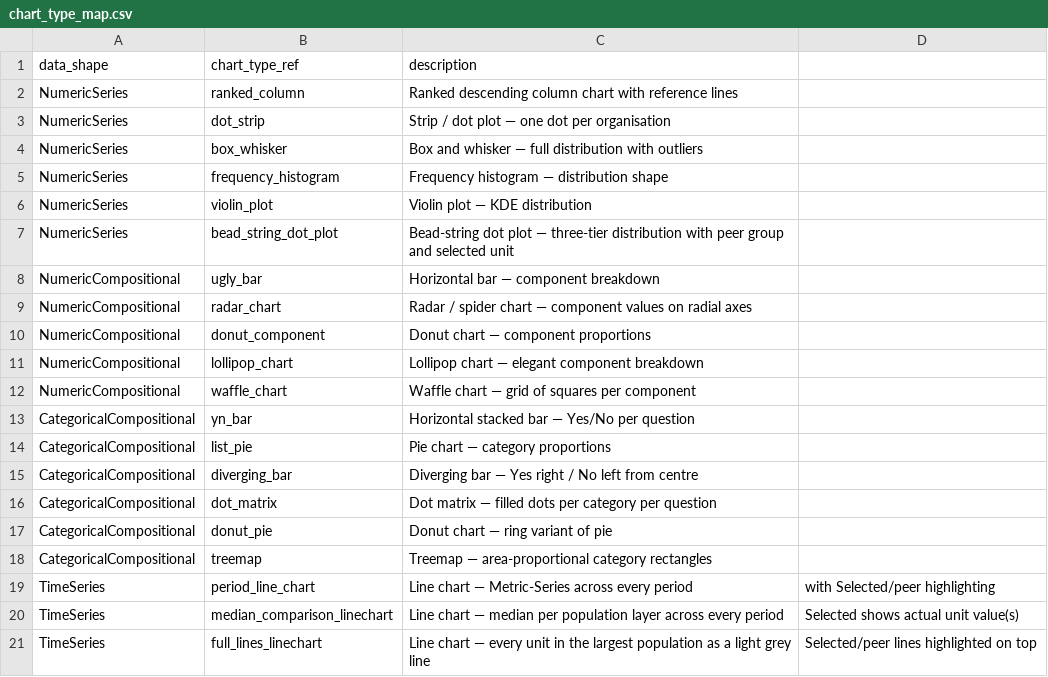
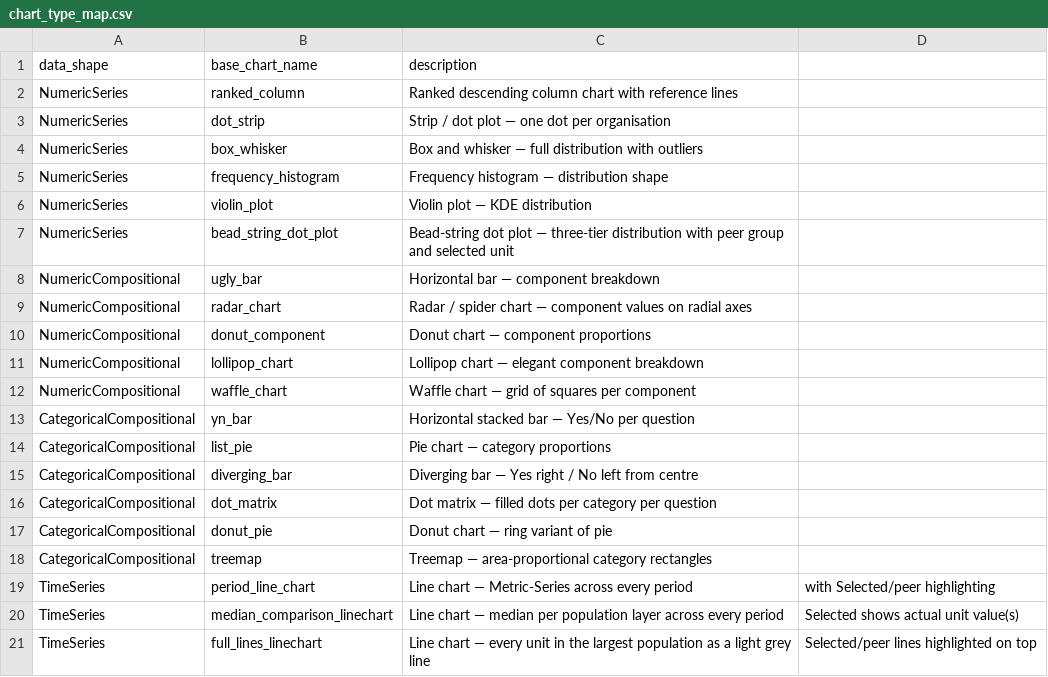
Before and after one commit to Aidan-Rawlinson/ChartGen_Expand, a CSV file: code_base/ChartGen/core/output_generation/static_config/chart_type_map.csv, drawn as a sheet.

Commit message:
Rename chart_type_ref to base_chart_name; simplify Output Table generation
Executed the previously-deferred chart_type_ref -> base_chart_name rename
across the full codebase (running_order module, assembly_engine,
chart_type_map, base_charts registry, custom_charts, charts_tab,
outputs_tab, running_order_tab, workfile_file) and all governed docs.
table_type_ref left untouched -- a separate identifier. File version
bumped 0.0.3 -> 0.0.4 (breaking change, no backward read compatibility).

Simplified Output Table generation:
- Every Output Table now starts at a fixed 7 rows x 4 columns, whether
  created via a yellow box or the Output Tables tab's "+ New Output
  Table" form -- no user-configurable Rows/Columns at creation time.
- Yellow box syntax reduced to the literal word "Table" (case/whitespace
  insensitive), dropping the old [Table:name,Rows:X,Columns:Y] grammar.
- Every yellow-box "Table" occurrence now always creates a brand-new
  Output Table, auto-named Table_1, Table_2, ... -- never matched
  against an existing one by name, even on template re-upload.
- Manually-created tables now get automatic Running Order placement too
  (new row_ops.append_content_row_above_footer helper), closing the
  previous known gap for that creation route.
- Fixed a StreamlitAPIException in the manual creation form (write to an
  already-instantiated widget key), via the existing pending-key pattern.

Updated Architecture, Functional Spec, Feature List, and Glossary to
match throughout.

```diff
--- a/code_base/ChartGen/core/output_generation/static_config/chart_type_map.csv
+++ b/code_base/ChartGen/core/output_generation/static_config/chart_type_map.csv
@@ -1,2 +1,2 @@
-data_shape,chart_type_ref,description
+data_shape,base_chart_name,description
 NumericSeries,ranked_column,Ranked descending column chart with reference lines
```
Also changed, not shown: 33 other files.
